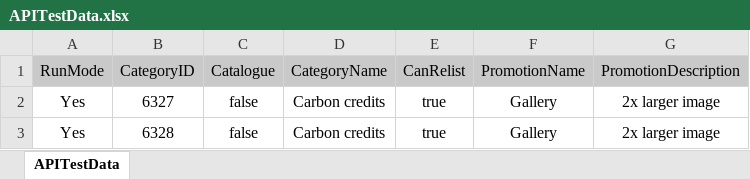
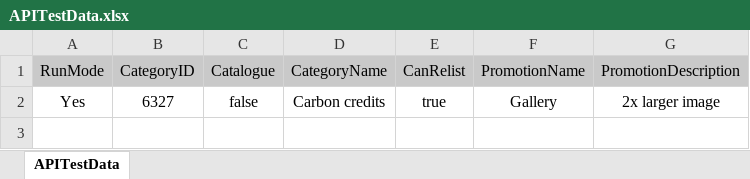
Before and after one commit to priyankbhuch/APITest, an Excel workbook: apiTest/TestDataSheets/APITestData.xlsx, sheet APITestData, drawn as a sheet; values as stored, in another font and other column widths than the file's, no borders; the diff names each change by its address in the sheet, - before the commit and + after, or states it on an @@ line.

Commit message:
Updated the APITestDataSheet

```diff
--- a/apiTest/TestDataSheets/APITestData.xlsx (sheet APITestData)
+++ b/apiTest/TestDataSheets/APITestData.xlsx (sheet APITestData)
-row 3: Yes | 6328 | false | Carbon credits | true | Gallery | 2x larger image
```
Also changed, not shown: 2 other files.
